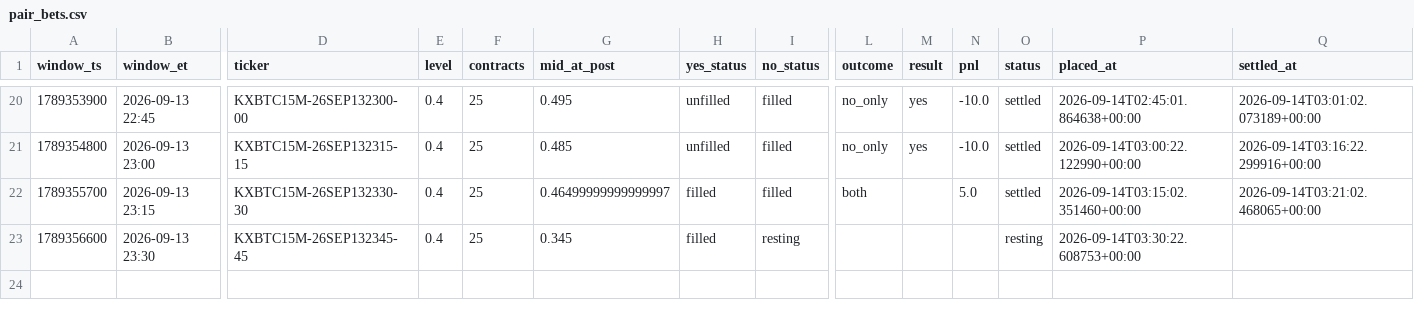
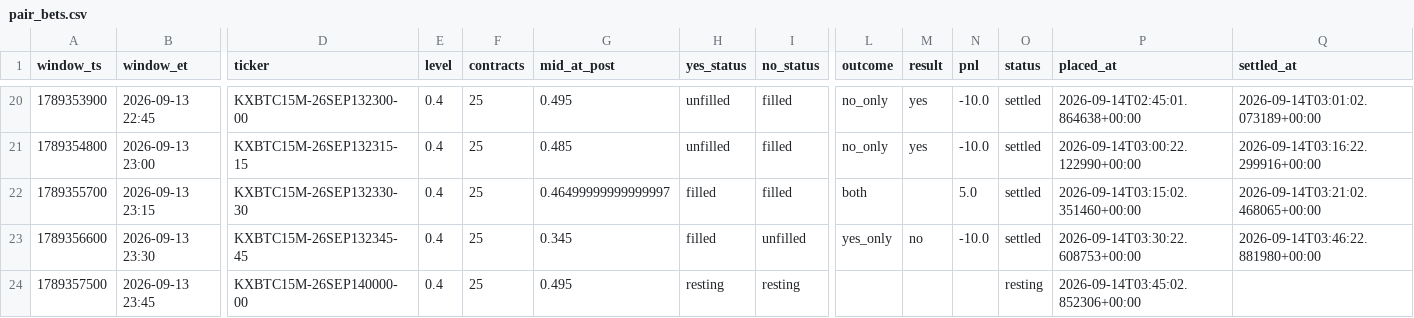
Before and after one commit to Astanwa/kalshi-pair-tape, a CSV file: data/pair_bets.csv, drawn as a sheet; only a part is shown, gaps mark what is left out; rows hold the shown columns only; the diff names each change by its address in the sheet, - before the commit and + after, or states it on an @@ line.

```diff
--- a/data/pair_bets.csv
+++ b/data/pair_bets.csv
-I23 (no_status): resting
+I23 (no_status): unfilled
-L23 (outcome): (empty)
+L23 (outcome): yes_only
-M23 (result): (empty)
+M23 (result): no
-N23 (pnl): (empty)
+N23 (pnl): -10.0
-O23 (status): resting
+O23 (status): settled
-Q23 (settled_at): (empty)
+Q23 (settled_at): 2026-09-14T03:46:22.881980+00:00
+row 24: 1789357500 | 2026-09-13 23:45 | KXBTC15M-26SEP140000-00 | 0.4 | 25 | 0.495 | resting | resting |  |  |  | resting | 2026-09-14T03:45:02.852306+00:00
```
Also changed, not shown: data/quotes.csv, 2 other files.
